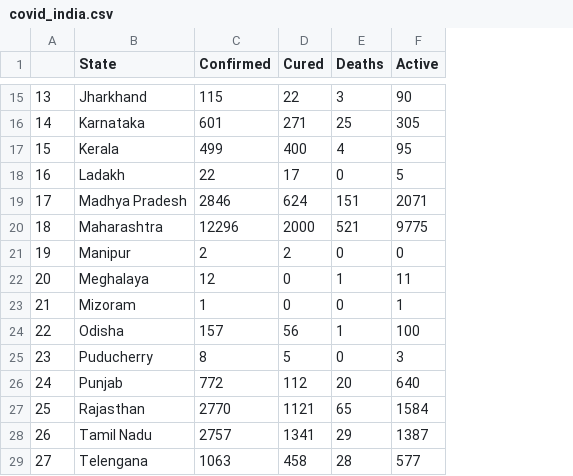
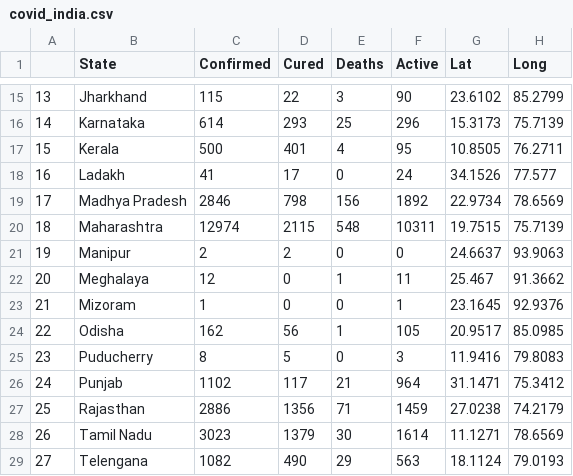
Before and after one commit to umangkejriwal1122/Machine-Learning, a CSV file: Data Sets/covid_india.csv, drawn as a sheet; only a part is shown, gaps mark what is left out; the diff covers the shown part only; the diff names each change by its address in the sheet, - before the commit and + after, or states it on an @@ line.

```diff
--- a/Data Sets/covid_india.csv
+++ b/Data Sets/covid_india.csv
+column G (Lat), rows 15-29: 23.6102 | 15.3173 | 10.8505 | 34.1526 | 22.9734 | 19.7515 | 24.6637 | 25.467 | 23.1645 | 20.9517 | 11.9416 | 31.1471 | 27.0238 | 11.1271 | 18.1124
+column H (Long), rows 15-29: 85.2799 | 75.7139 | 76.2711 | 77.577 | 78.6569 | 75.7139 | 93.9063 | 91.3662 | 92.9376 | 85.0985 | 79.8083 | 75.3412 | 74.2179 | 78.6569 | 79.0193
-C16 (Confirmed): 601
+C16 (Confirmed): 614
-D16 (Cured): 271
+D16 (Cured): 293
-F16 (Active): 305
+F16 (Active): 296
-C17 (Confirmed): 499
+C17 (Confirmed): 500
-D17 (Cured): 400
+D17 (Cured): 401
-C18 (Confirmed): 22
+C18 (Confirmed): 41
-F18 (Active): 5
+F18 (Active): 24
-D19 (Cured): 624
+D19 (Cured): 798
-E19 (Deaths): 151
+E19 (Deaths): 156
-F19 (Active): 2071
+F19 (Active): 1892
-C20 (Confirmed): 12296
+C20 (Confirmed): 12974
-D20 (Cured): 2000
+D20 (Cured): 2115
-E20 (Deaths): 521
+E20 (Deaths): 548
-F20 (Active): 9775
+F20 (Active): 10311
-C24 (Confirmed): 157
+C24 (Confirmed): 162
-F24 (Active): 100
+F24 (Active): 105
-C26 (Confirmed): 772
+C26 (Confirmed): 1102
-D26 (Cured): 112
+D26 (Cured): 117
-E26 (Deaths): 20
+E26 (Deaths): 21
-F26 (Active): 640
+F26 (Active): 964
-C27 (Confirmed): 2770
+C27 (Confirmed): 2886
-D27 (Cured): 1121
+D27 (Cured): 1356
-E27 (Deaths): 65
+E27 (Deaths): 71
-F27 (Active): 1584
+F27 (Active): 1459
-C28 (Confirmed): 2757
+C28 (Confirmed): 3023
-D28 (Cured): 1341
+D28 (Cured): 1379
-E28 (Deaths): 29
+E28 (Deaths): 30
-F28 (Active): 1387
+F28 (Active): 1614
-C29 (Confirmed): 1063
+C29 (Confirmed): 1082
-D29 (Cured): 458
+D29 (Cured): 490
-E29 (Deaths): 28
+E29 (Deaths): 29
-F29 (Active): 577
+F29 (Active): 563
```
Also changed, not shown: 39 edited cells elsewhere in this file.
